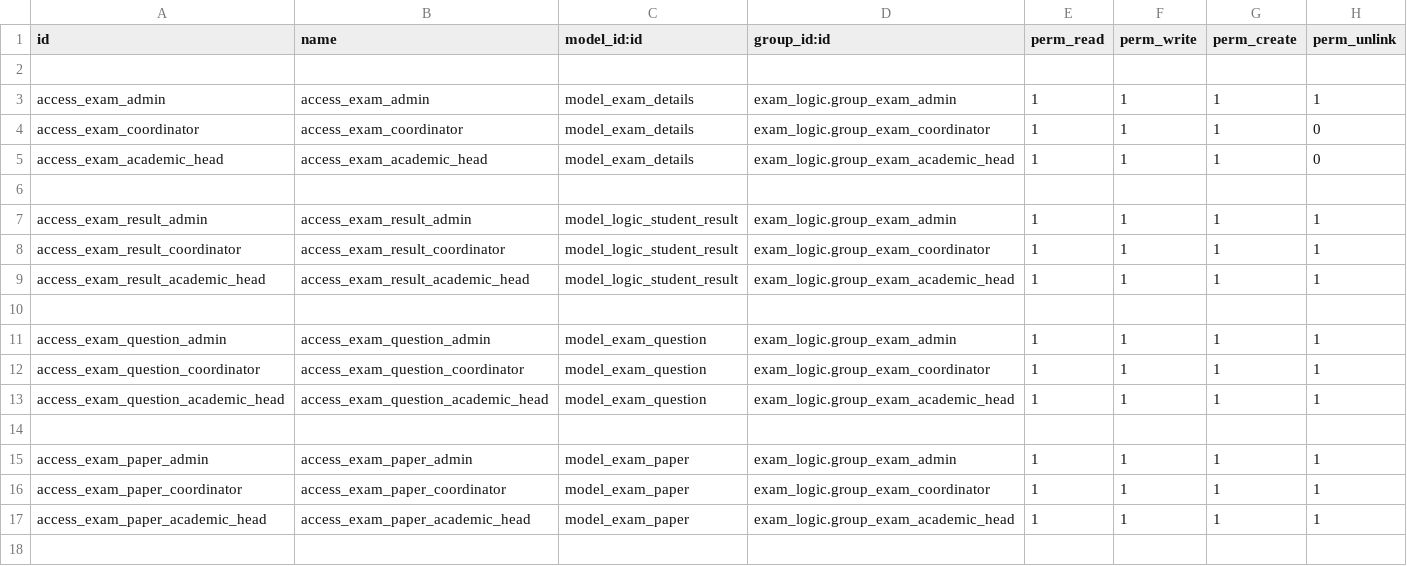
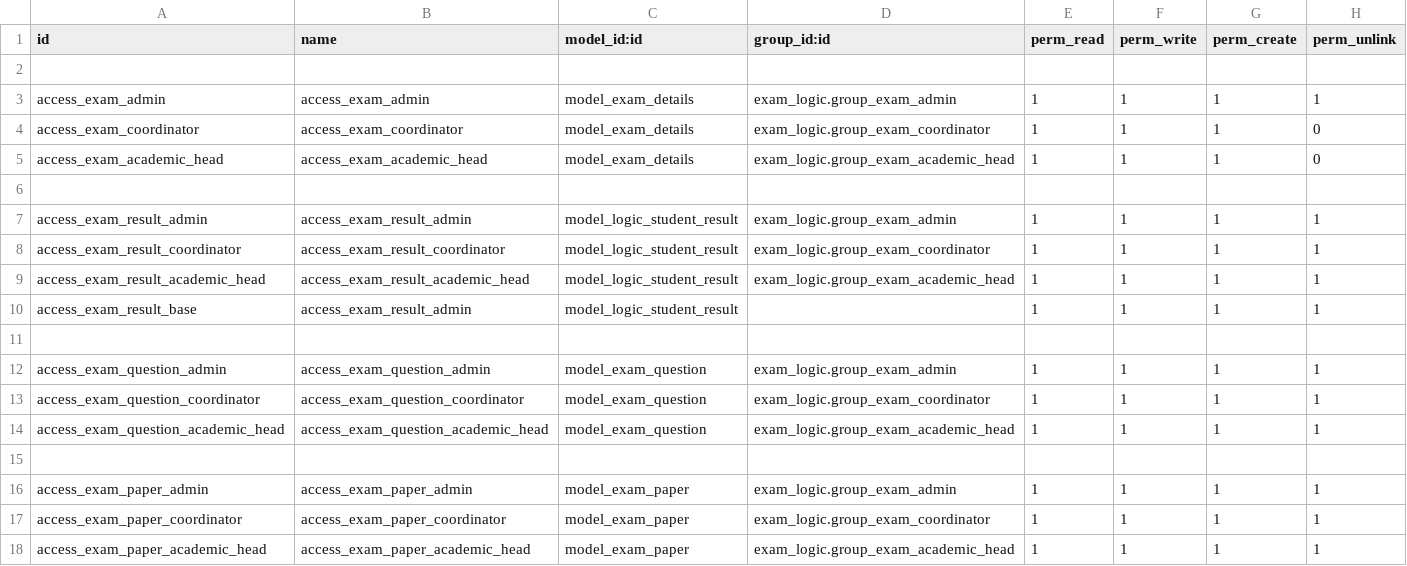
Before and after one commit to Logic-School/exam_logic, a CSV file: security/ir.model.access.csv, drawn as a sheet.

```diff
--- a/security/ir.model.access.csv
+++ b/security/ir.model.access.csv
@@ -9,2 +9,3 @@ access_exam_result_coordinator,access_exam_result_coordinator,model_logic_studen
 access_exam_result_academic_head,access_exam_result_academic_head,model_logic_student_result,exam_logic.group_exam_academic_head,1,1,1,1
+access_exam_result_base,access_exam_result_admin,model_logic_student_result,,1,1,1,1
 
```
Also changed, not shown: 1 other file.
